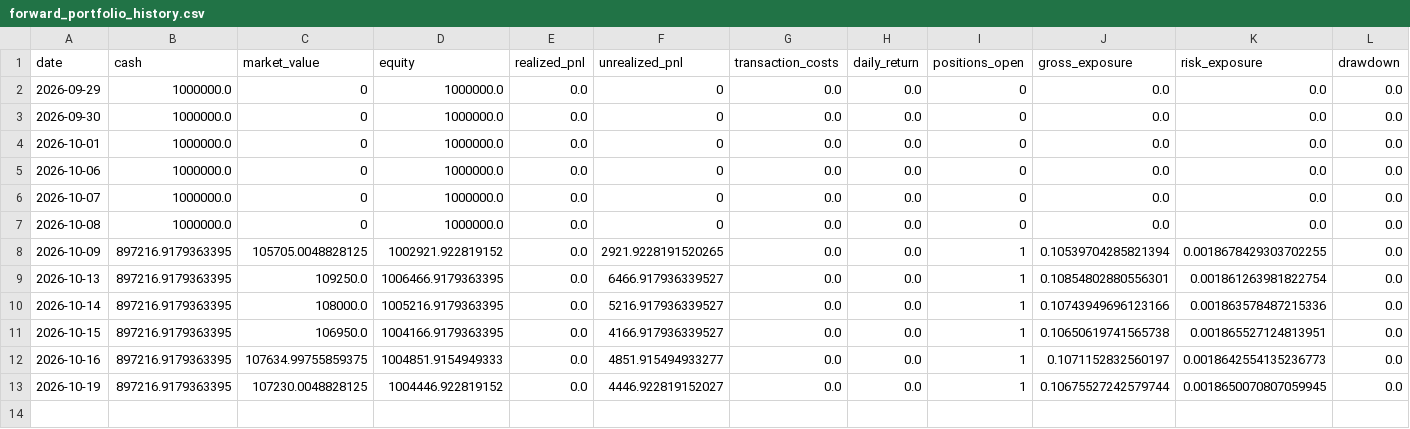
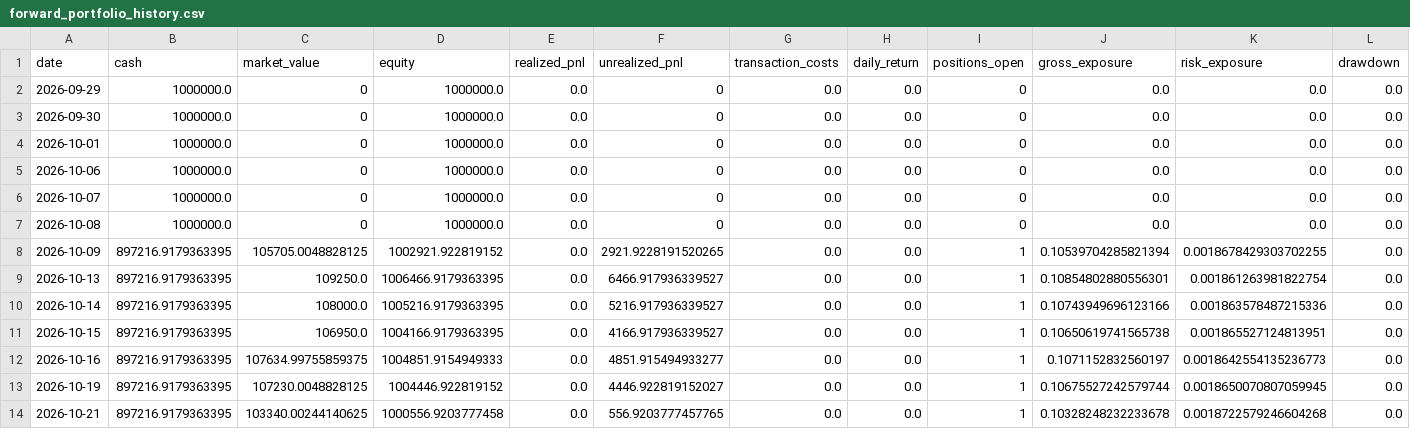
Before and after one commit to kunal-gswm/quant-strategy, a CSV file: results/forward/forward_portfolio_history.csv, drawn as a sheet; the diff names each change by its address in the sheet, - before the commit and + after, or states it on an @@ line.

```diff
--- a/results/forward/forward_portfolio_history.csv
+++ b/results/forward/forward_portfolio_history.csv
+row 14: 2026-10-21 | 897216.9179363395 | 103340.00244140625 | 1000556.9203777458 | 0.0 | 556.9203777457765 | 0.0 | 0.0 | 1 | 0.10328248232233678 | 0.0018722579246604268 | 0.0
```
Also changed, not shown: results/forward/forward_alerts.csv, results/forward/forward_runner_health.csv, 5 other files.
